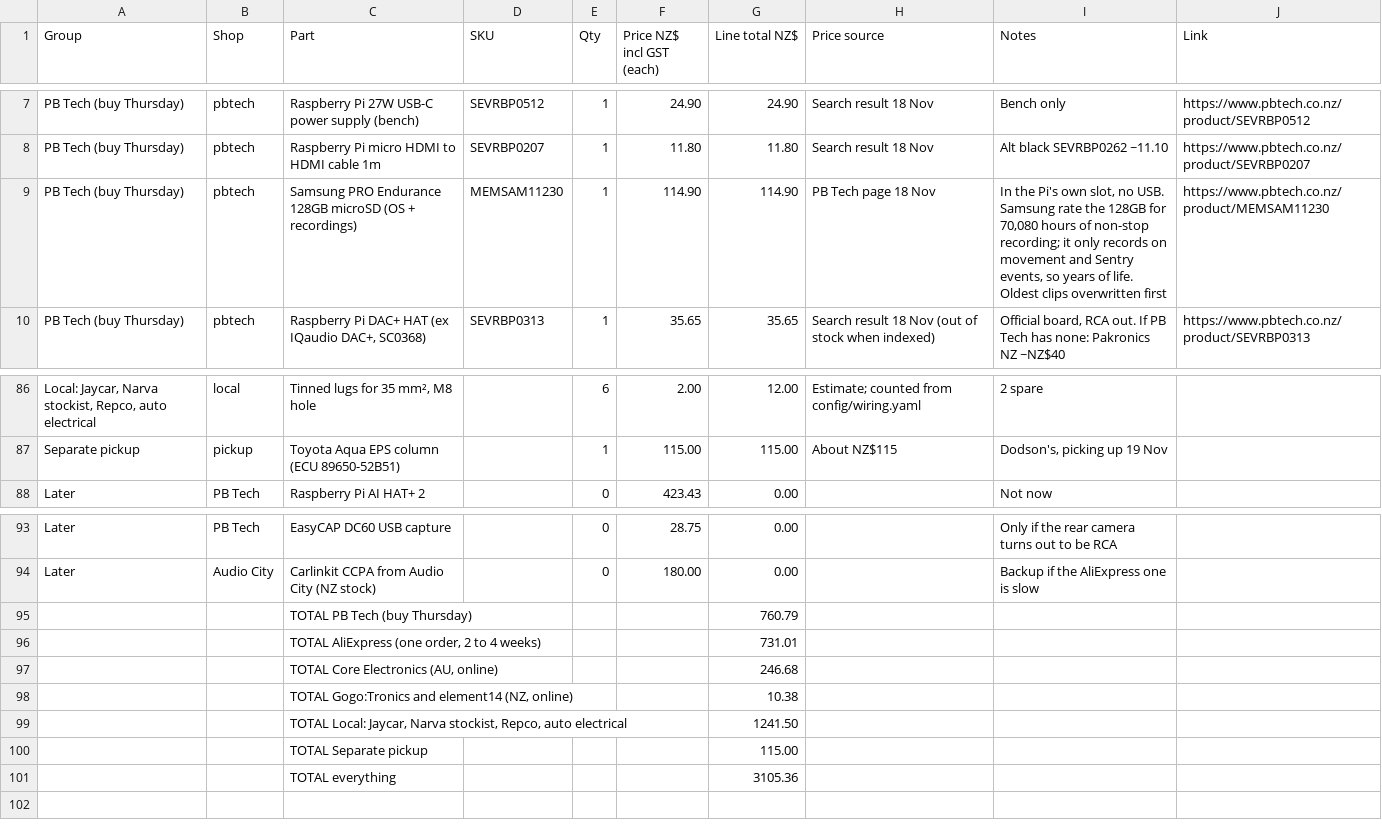
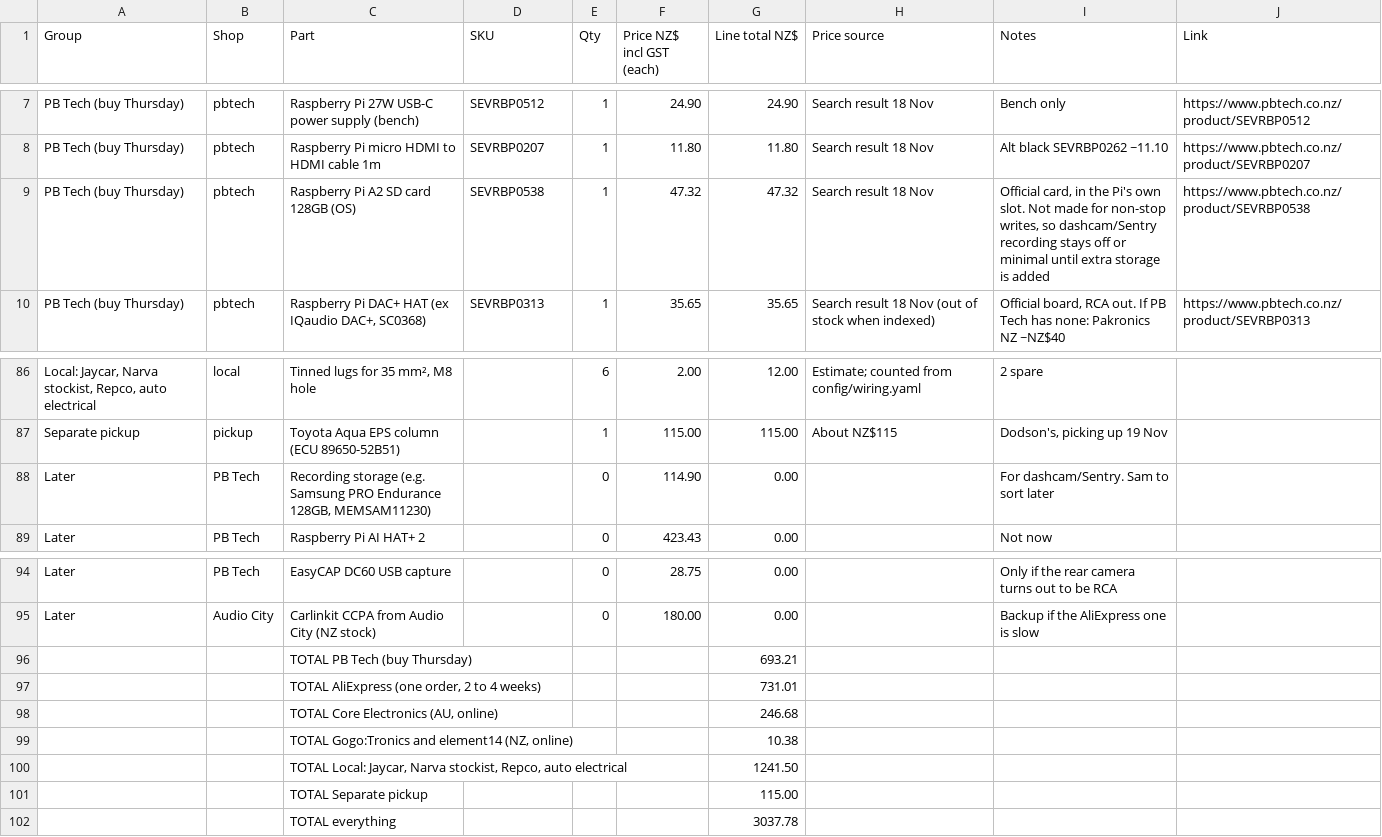
Before and after one commit to electrumnz/TERYXDACTL, a CSV file: docs/pbtech-order.csv, drawn as a sheet; only a part is shown, gaps mark what is left out.

```diff
--- a/docs/pbtech-order.csv
+++ b/docs/pbtech-order.csv
@@ -8,3 +8,3 @@ PB Tech (buy Thursday),pbtech,Raspberry Pi 27W USB-C power supply (bench),SEVRBP
 PB Tech (buy Thursday),pbtech,Raspberry Pi micro HDMI to HDMI cable 1m,SEVRBP0207,1,11.80,11.80,Search result 18 Nov,Alt black SEVRBP0262 ~11.10,https://www.pbtech.co.nz/product/SEVRBP0207
-PB Tech (buy Thursday),pbtech,Samsung PRO Endurance 128GB microSD (OS + recordings),MEMSAM11230,1,114.90,114.90,PB Tech page 18 Nov,"In the Pi's own slot, no USB. Samsung rate the 128GB for 70,080 hours of non-stop recording; it only records on movement and Sentry events, so years of life. Oldest clips overwritten first",https://www.pbtech.co.nz/product/MEMSAM11230
+PB Tech (buy Thursday),pbtech,Raspberry Pi A2 SD card 128GB (OS),SEVRBP0538,1,47.32,47.32,Search result 18 Nov,"Official card, in the Pi's own slot. Not made for non-stop writes, so dashcam/Sentry recording stays off or minimal until extra storage is added",https://www.pbtech.co.nz/product/SEVRBP0538
 PB Tech (buy Thursday),pbtech,"Raspberry Pi DAC+ HAT (ex IQaudio DAC+, SC0368)",SEVRBP0313,1,35.65,35.65,Search result 18 Nov (out of stock when indexed),"Official board, RCA out. If PB Tech has none: Pakronics NZ ~NZ$40",https://www.pbtech.co.nz/product/SEVRBP0313
@@ -87,2 +87,3 @@ PB Tech (buy Thursday),pbtech,"Raspberry Pi DAC+ HAT (ex IQaudio DAC+, SC0368)",
 Separate pickup,pickup,Toyota Aqua EPS column (ECU 89650-52B51),,1,115.00,115.00,About NZ$115,"Dodson's, picking up 19 Nov",
+Later,PB Tech,"Recording storage (e.g. Samsung PRO Endurance 128GB, MEMSAM11230)",,0,114.90,0.00,,For dashcam/Sentry. Sam to sort later,
 Later,PB Tech,Raspberry Pi AI HAT+ 2,,0,423.43,0.00,,Not now,
@@ -94,3 +95,3 @@ Later,PB Tech,EasyCAP DC60 USB capture,,0,28.75,0.00,,Only if the rear camera tu
 Later,Audio City,Carlinkit CCPA from Audio City (NZ stock),,0,180.00,0.00,,Backup if the AliExpress one is slow,
-,,TOTAL PB Tech (buy Thursday),,,,760.79,,,
+,,TOTAL PB Tech (buy Thursday),,,,693.21,,,
 ,,"TOTAL AliExpress (one order, 2 to 4 weeks)",,,,731.01,,,
@@ -100,2 +101,2 @@ Later,Audio City,Carlinkit CCPA from Audio City (NZ stock),,0,180.00,0.00,,Backu
 ,,TOTAL Separate pickup,,,,115.00,,,
-,,TOTAL everything,,,,3105.36,,,
+,,TOTAL everything,,,,3037.78,,,
```
Also changed, not shown: 3 other files.
